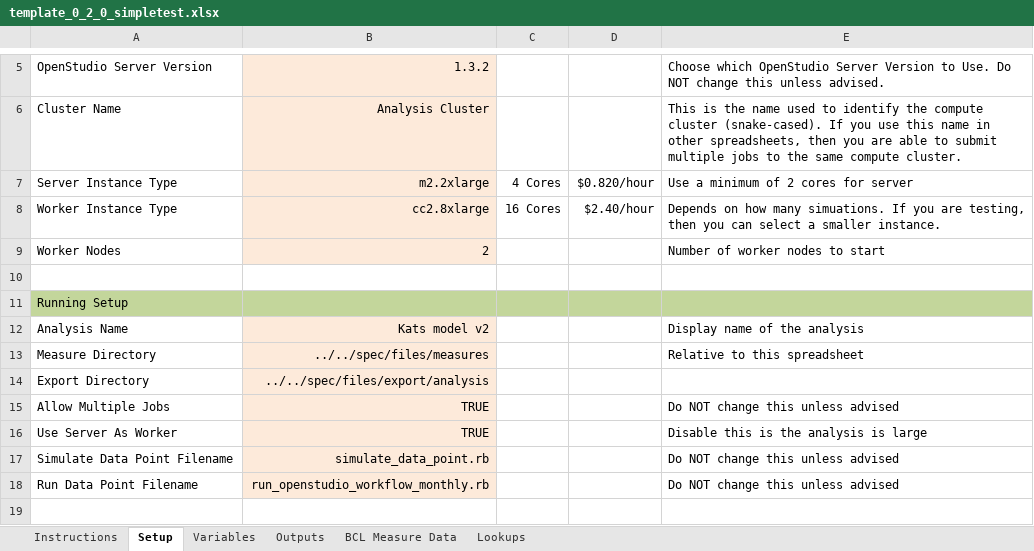
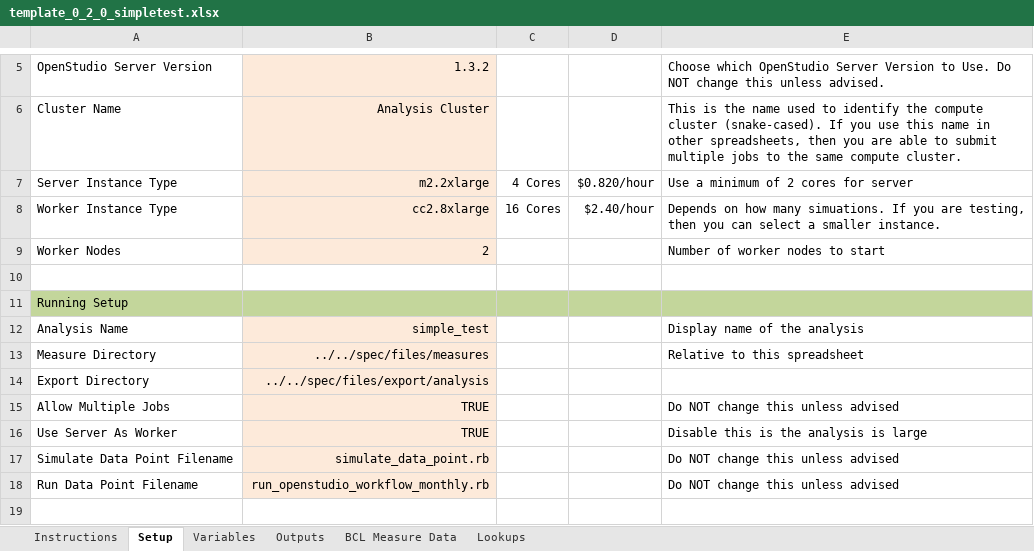
Before and after one commit to NREL/OpenStudio-analysis-gem, an Excel workbook: spec/files/template_0_2_0_simpletest.xlsx, sheet Setup, drawn as a sheet; only a part is shown, gaps mark what is left out; values as stored, in another font and other column widths than the file's, no borders; the diff names each change by its address in the sheet, - before the commit and + after, or states it on an @@ line.

Commit message:
test backwards compatibility

```diff
--- a/spec/files/template_0_2_0_simpletest.xlsx (sheet Setup)
+++ b/spec/files/template_0_2_0_simpletest.xlsx (sheet Setup)
-B12: Kats model v2
+B12: simple_test
```
Also changed, not shown: sheet Variables, 4 other files.
